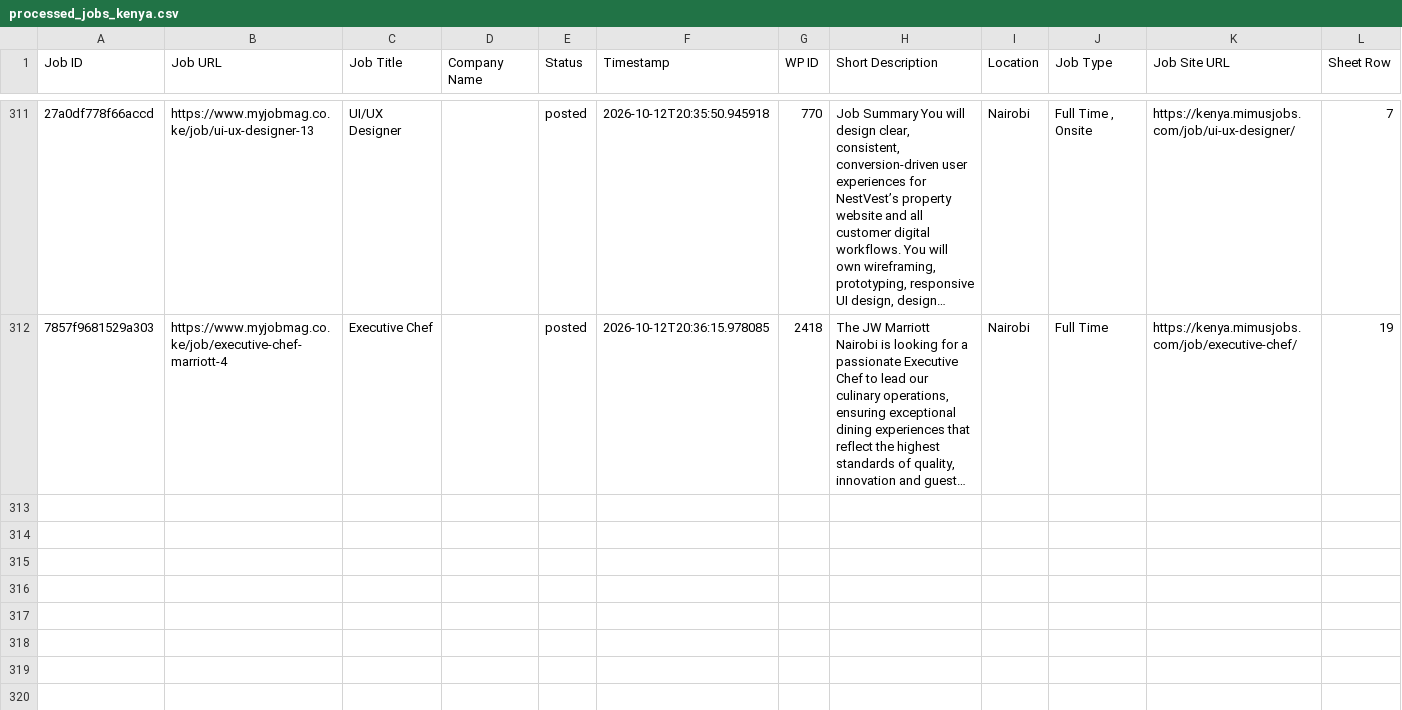
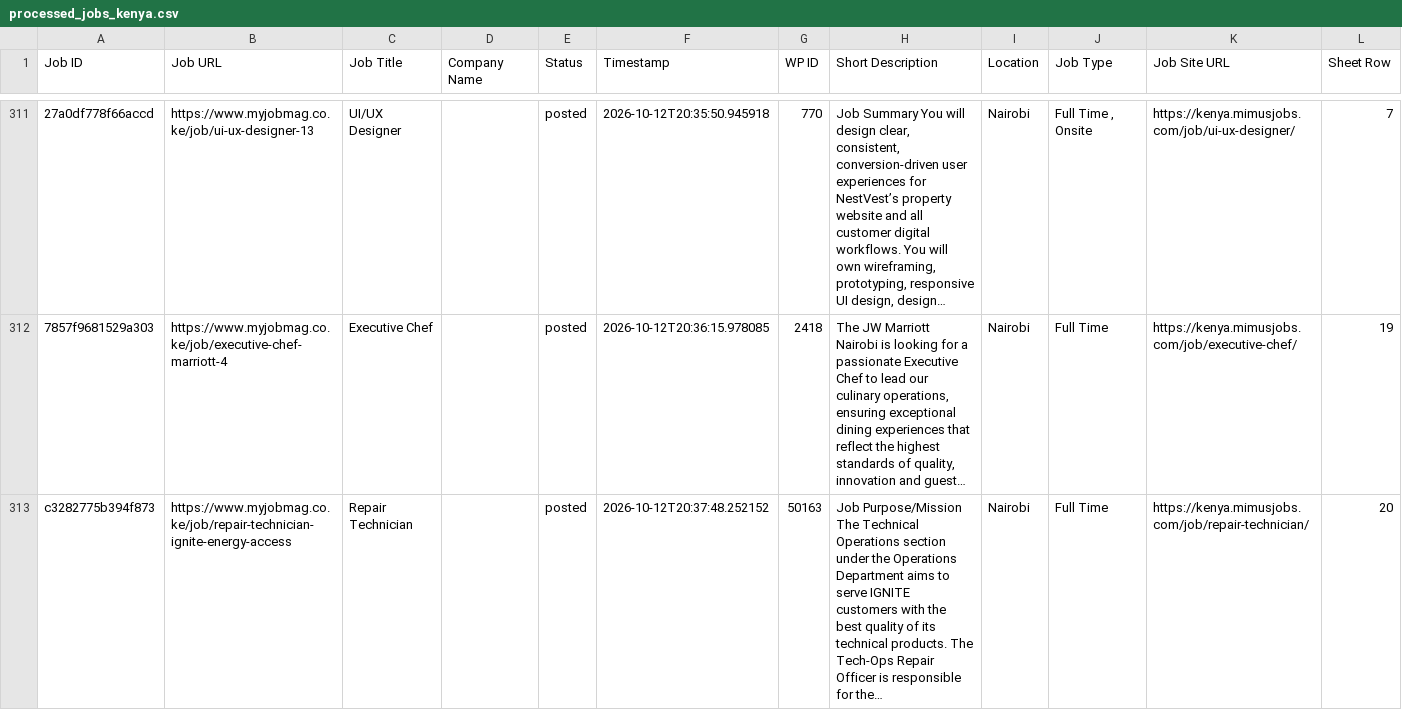
Before and after one commit to projectfetcher/ke, a CSV file: processed_jobs_kenya.csv, drawn as a sheet; only a part is shown, gaps mark what is left out; the diff names each change by its address in the sheet, - before the commit and + after, or states it on an @@ line.

```diff
--- a/processed_jobs_kenya.csv
+++ b/processed_jobs_kenya.csv
+row 313: c3282775b394f873 | https://www.myjobmag.co.ke/job/repair-technician-ignite-energy-access | Repair Technician |  | posted | 2026-10-12T20:37:48.252152 | 50163 | Job Purpose/Mission The Technical Operations section under the Operations Department aims to serve IGNITE customers with the best quality of its technical products. The Tech-Ops Repair Officer is responsible for the… | Nairobi | Full Time | https://kenya.mimusjobs.com/job/repair-technician/ | 20
```
